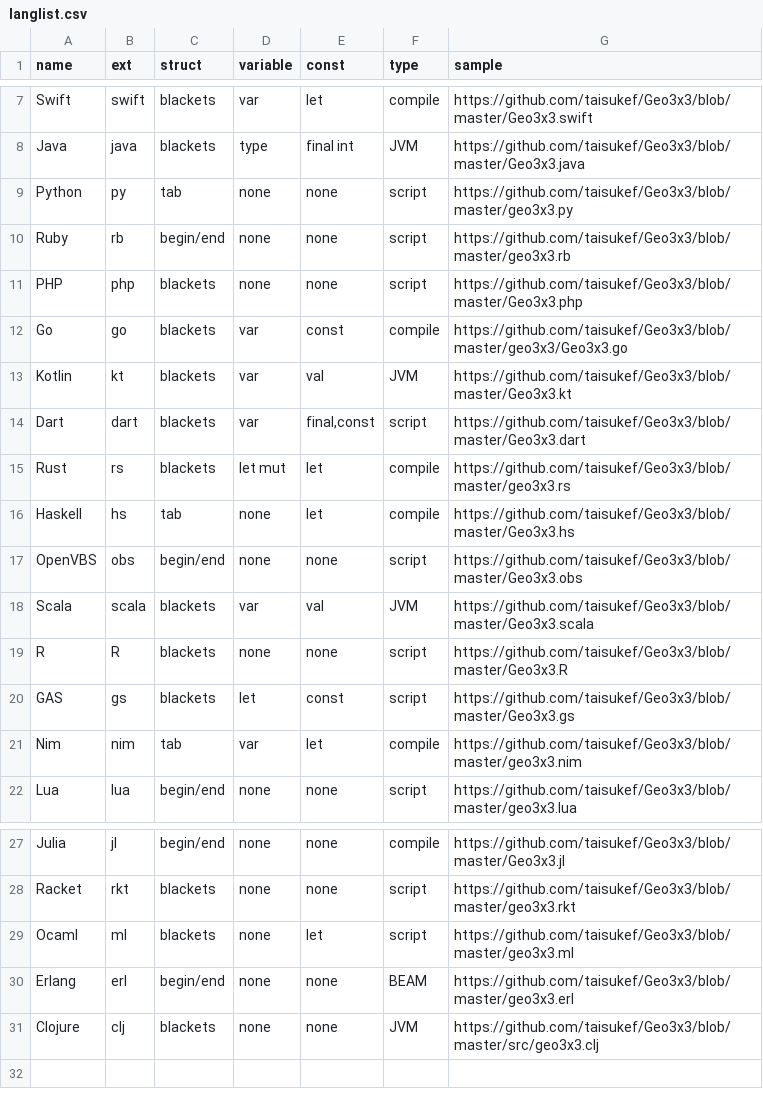
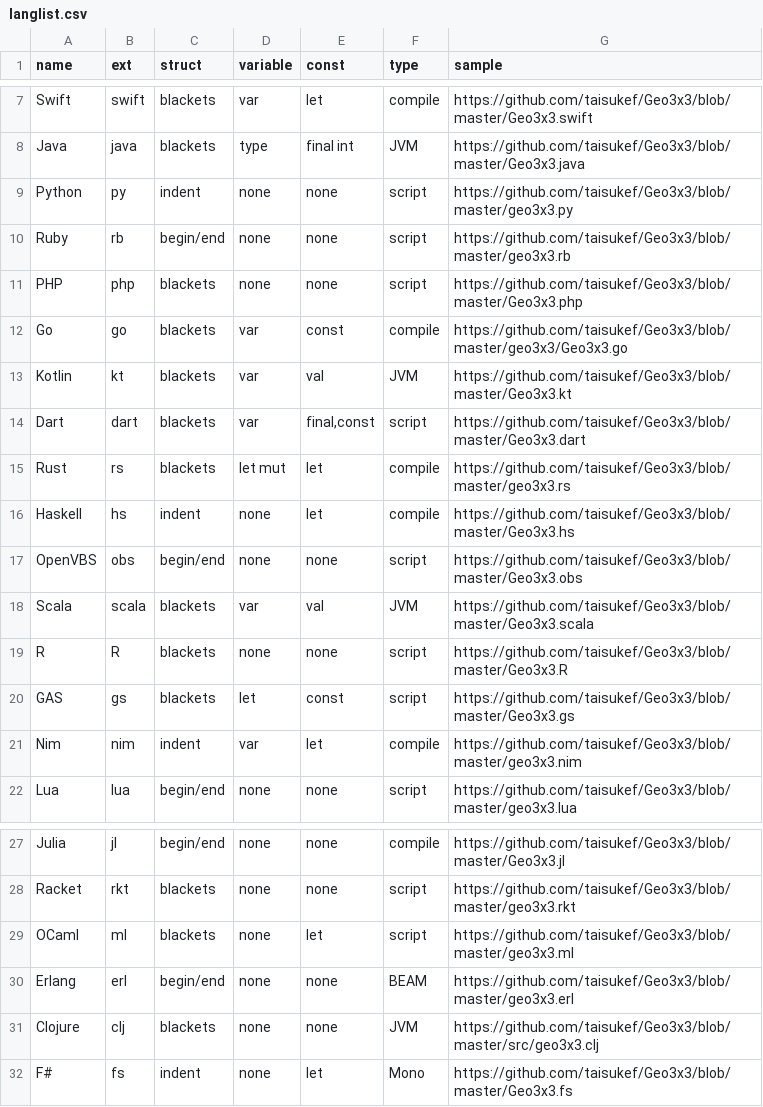
Before and after one commit to taisukef/Geo3x3, a CSV file: langlist.csv, drawn as a sheet; only a part is shown, gaps mark what is left out.

Commit message:
add F#

```diff
--- a/langlist.csv
+++ b/langlist.csv
@@ -8,3 +8,3 @@ Swift,swift,blackets,var,let,compile,https://github.com/taisukef/Geo3x3/blob/mas
 Java,java,blackets,type,final int,JVM,https://github.com/taisukef/Geo3x3/blob/master/Geo3x3.java
-Python,py,tab,none,none,script,https://github.com/taisukef/Geo3x3/blob/master/geo3x3.py
+Python,py,indent,none,none,script,https://github.com/taisukef/Geo3x3/blob/master/geo3x3.py
 Ruby,rb,begin/end,none,none,script,https://github.com/taisukef/Geo3x3/blob/master/geo3x3.rb
@@ -15,3 +15,3 @@ Dart,dart,blackets,var,"final,const",script,https://github.com/taisukef/Geo3x3/b
 Rust,rs,blackets,let mut,let,compile,https://github.com/taisukef/Geo3x3/blob/master/geo3x3.rs
-Haskell,hs,tab,none,let,compile,https://github.com/taisukef/Geo3x3/blob/master/Geo3x3.hs
+Haskell,hs,indent,none,let,compile,https://github.com/taisukef/Geo3x3/blob/master/Geo3x3.hs
 OpenVBS,obs,begin/end,none,none,script,https://github.com/taisukef/Geo3x3/blob/master/Geo3x3.obs
@@ -20,3 +20,3 @@ R,R,blackets,none,none,script,https://github.com/taisukef/Geo3x3/blob/master/Geo
 GAS,gs,blackets,let,const,script,https://github.com/taisukef/Geo3x3/blob/master/Geo3x3.gs
-Nim,nim,tab,var,let,compile,https://github.com/taisukef/Geo3x3/blob/master/geo3x3.nim
+Nim,nim,indent,var,let,compile,https://github.com/taisukef/Geo3x3/blob/master/geo3x3.nim
 Lua,lua,begin/end,none,none,script,https://github.com/taisukef/Geo3x3/blob/master/geo3x3.lua
@@ -28,4 +28,5 @@ Julia,jl,begin/end,none,none,compile,https://github.com/taisukef/Geo3x3/blob/mas
 Racket,rkt,blackets,none,none,script,https://github.com/taisukef/Geo3x3/blob/master/geo3x3.rkt
-Ocaml,ml,blackets,none,let,script,https://github.com/taisukef/Geo3x3/blob/master/geo3x3.ml
+OCaml,ml,blackets,none,let,script,https://github.com/taisukef/Geo3x3/blob/master/geo3x3.ml
 Erlang,erl,begin/end,none,none,BEAM,https://github.com/taisukef/Geo3x3/blob/master/geo3x3.erl
 Clojure,clj,blackets,none,none,JVM,https://github.com/taisukef/Geo3x3/blob/master/src/geo3x3.clj
+F#,fs,indent,none,let,Mono,https://github.com/taisukef/Geo3x3/blob/master/Geo3x3.fs
```
